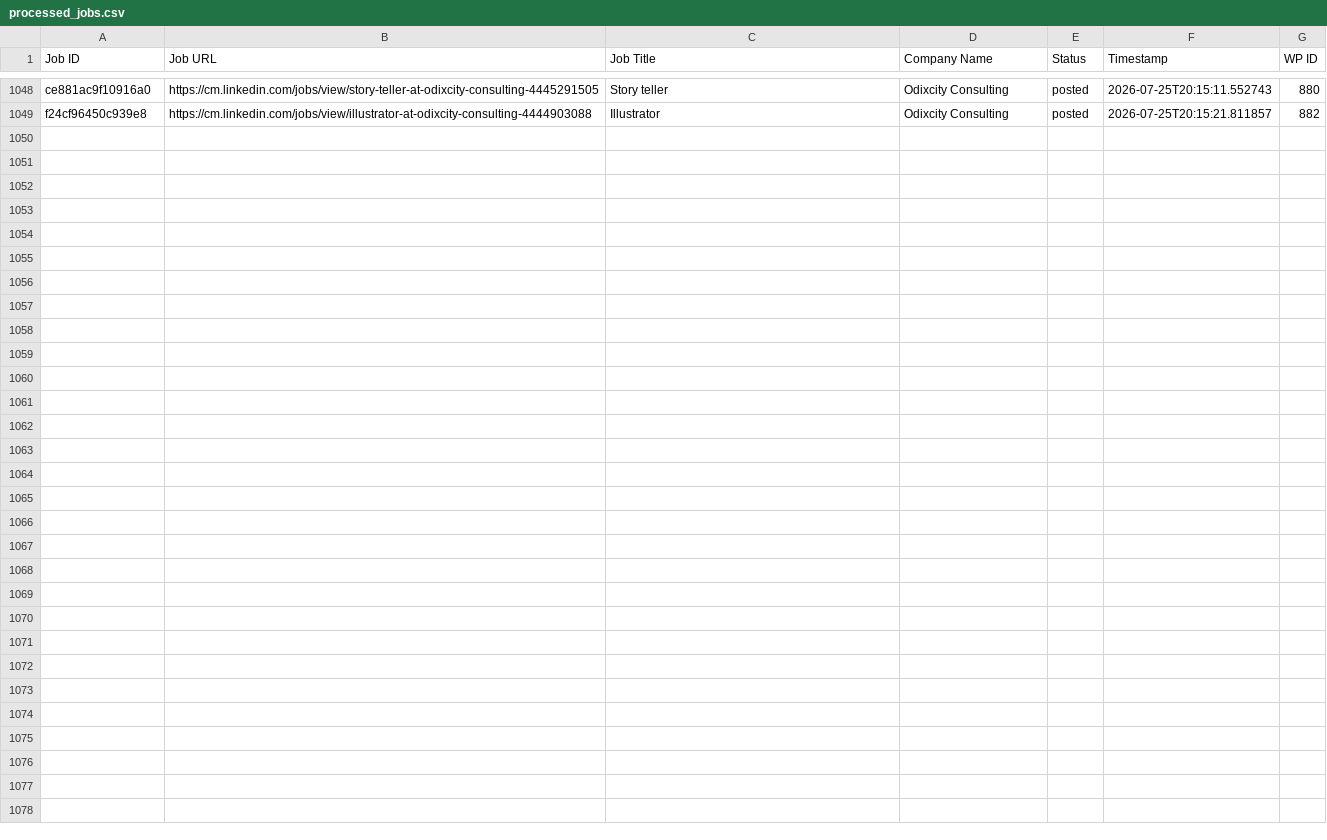
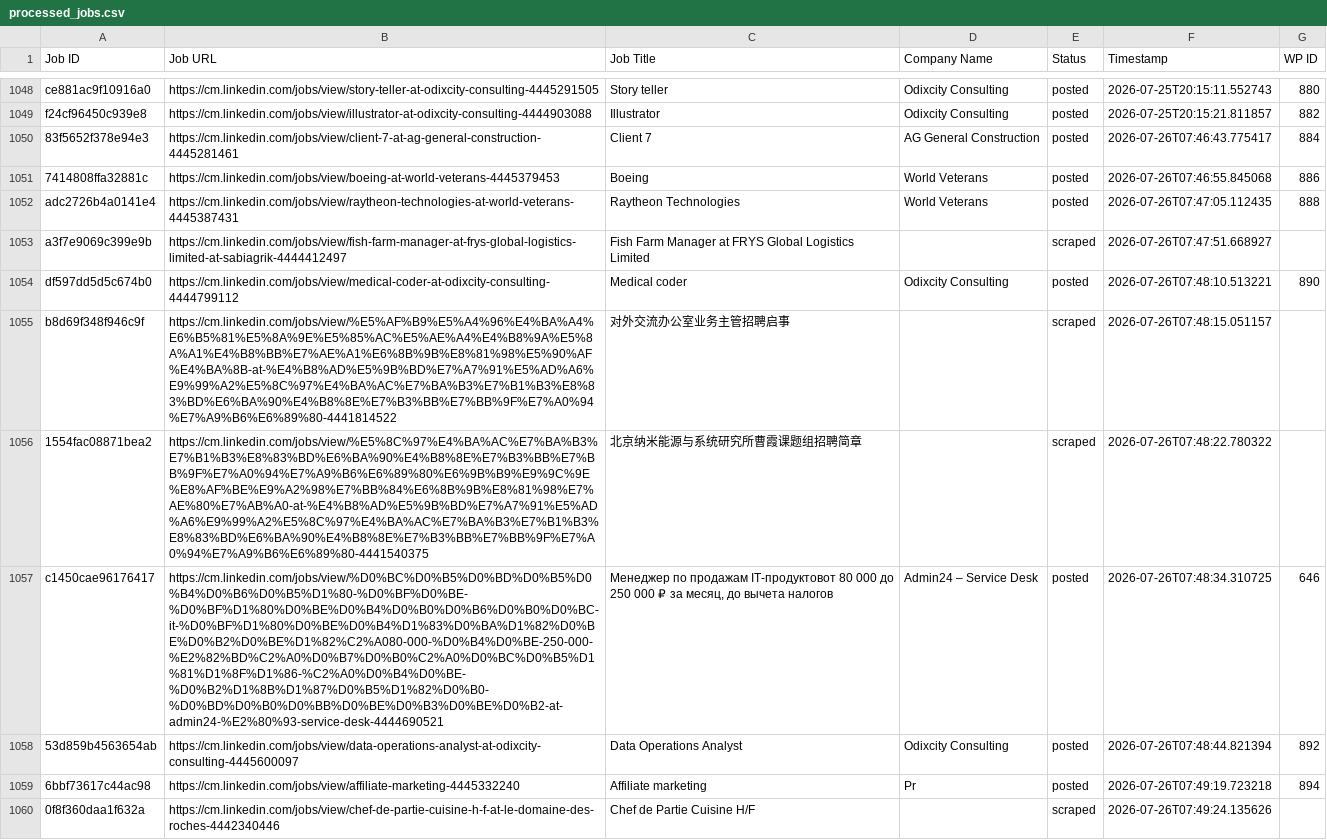
Before and after one commit to innovationinc2000/cm, a CSV file: processed_jobs.csv, drawn as a sheet; only a part is shown, gaps mark what is left out; the diff names each change by its address in the sheet, - before the commit and + after, or states it on an @@ line.

```diff
--- a/processed_jobs.csv
+++ b/processed_jobs.csv
+row 1050: 83f5652f378e94e3 | https://cm.linkedin.com/jobs/view/client-7-at-ag-general-construction-4445281461 | Client 7 | AG General Construction | posted | 2026-07-26T07:46:43.775417 | 884
+row 1051: 7414808ffa32881c | https://cm.linkedin.com/jobs/view/boeing-at-world-veterans-4445379453 | Boeing | World Veterans | posted | 2026-07-26T07:46:55.845068 | 886
+row 1052: adc2726b4a0141e4 | https://cm.linkedin.com/jobs/view/raytheon-technologies-at-world-veterans-4445387431 | Raytheon Technologies | World Veterans | posted | 2026-07-26T07:47:05.112435 | 888
+row 1053: a3f7e9069c399e9b | https://cm.linkedin.com/jobs/view/fish-farm-manager-at-frys-global-logistics-limited-at-sabiagrik-4444412497 | Fish Farm Manager at FRYS Global Logistics Limited |  | scraped | 2026-07-26T07:47:51.668927
+row 1054: df597dd5d5c674b0 | https://cm.linkedin.com/jobs/view/medical-coder-at-odixcity-consulting-4444799112 | Medical coder | Odixcity Consulting | posted | 2026-07-26T07:48:10.513221 | 890
+row 1055: b8d69f348f946c9f | https://cm.linkedin.com/jobs/view/%E5%AF%B9%E5%A4%96%E4%BA%A4%E6%B5%81%E5%8A%9E%E5%85%AC%E5%AE%A4%E4%B8%9A%E5%8A%A1%E4%B8%BB%E7%AE%A1%E6%8B%9B%E8%81%98%E5%90%AF%E4%BA%8B-at-%E4%B8%AD%E5%9B%BD%E7%A7%91%E5%AD%A6%E9%99%A2%E5%8C%97%E4%BA%AC%E7%BA%B3%E7%B1%B3%E8%83%BD%E6%BA%90%E4%B8%8E%E7%B3%BB%E7%BB%9F%E7%A0%94%E7%A9%B6%E6%89%80-4441814522 | 对外交流办公室业务主管招聘启事 |  | scraped | 2026-07-26T07:48:15.051157
+row 1056: 1554fac08871bea2 | https://cm.linkedin.com/jobs/view/%E5%8C%97%E4%BA%AC%E7%BA%B3%E7%B1%B3%E8%83%BD%E6%BA%90%E4%B8%8E%E7%B3%BB%E7%BB%9F%E7%A0%94%E7%A9%B6%E6%89%80%E6%9B%B9%E9%9C%9E%E8%AF%BE%E9%A2%98%E7%BB%84%E6%8B%9B%E8%81%98%E7%AE%80%E7%AB%A0-at-%E4%B8%AD%E5%9B%BD%E7%A7%91%E5%AD%A6%E9%99%A2%E5%8C%97%E4%BA%AC%E7%BA%B3%E7%B1%B3%E8%83%BD%E6%BA%90%E4%B8%8E%E7%B3%BB%E7%BB%9F%E7%A0%94%E7%A9%B6%E6%89%80-4441540375 | 北京纳米能源与系统研究所曹霞课题组招聘简章 |  | scraped | 2026-07-26T07:48:22.780322
+row 1057: c1450cae96176417 | https://cm.linkedin.com/jobs/view/%D0%BC%D0%B5%D0%BD%D0%B5%D0%B4%D0%B6%D0%B5%D1%80-%D0%BF%D0%BE-%D0%BF%D1%80%D0%BE%D0%B4%D0%B0%D0%B6%D0%B0%D0%BC-it-%D0%BF%D1%80%D0%BE%D0%B4%D1%83%D0%BA%D1%82%D0%BE%D0%B2%D0%BE%D1%82%C2%A080-000-%D0%B4%D0%BE-250-000-%E2%82%BD%C2%A0%D0%B7%D0%B0%C2%A0%D0%BC%D0%B5%D1%81%D1%8F%D1%86-%C2%A0%D0%B4%D0%BE-%D0%B2%D1%8B%D1%87%D0%B5%D1%82%D0%B0-%D0%BD%D0%B0%D0%BB%D0%BE%D0%B3%D0%BE%D0%B2-at-admin24-%E2%80%93-service-desk-4444690521 | Менеджер по продажам IT-продуктовот 80 000 до 250 000 ₽ за месяц, до вычета налогов | Admin24 – Service Desk | posted | 2026-07-26T07:48:34.310725 | 646
+row 1058: 53d859b4563654ab | https://cm.linkedin.com/jobs/view/data-operations-analyst-at-odixcity-consulting-4445600097 | Data Operations Analyst | Odixcity Consulting | posted | 2026-07-26T07:48:44.821394 | 892
+row 1059: 6bbf73617c44ac98 | https://cm.linkedin.com/jobs/view/affiliate-marketing-4445332240 | Affiliate marketing | Pr | posted | 2026-07-26T07:49:19.723218 | 894
+row 1060: 0f8f360daa1f632a | https://cm.linkedin.com/jobs/view/chef-de-partie-cuisine-h-f-at-le-domaine-des-roches-4442340446 | Chef de Partie Cuisine H/F |  | scraped | 2026-07-26T07:49:24.135626
```
